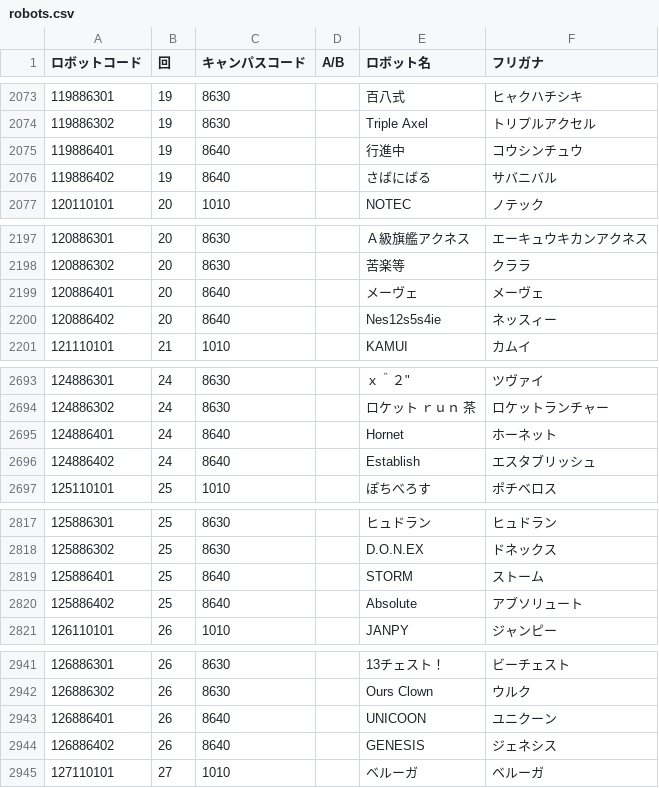
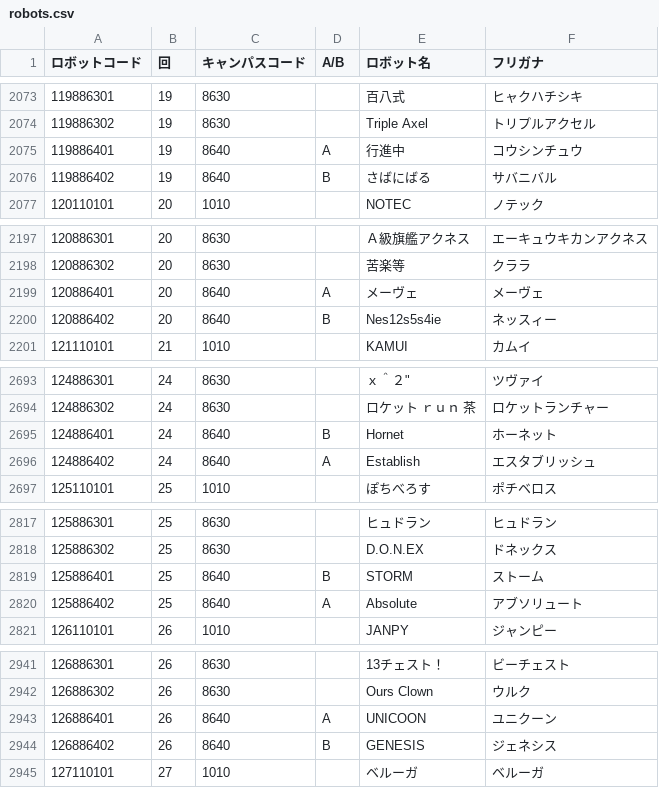
Before and after one commit to kosen-robocon-db/kosen-robocon-db, a CSV file: db/seeds/csv/robots.csv, drawn as a sheet; only a part is shown, gaps mark what is left out; the diff covers the shown part only.

```diff
--- a/db/seeds/csv/robots.csv
+++ b/db/seeds/csv/robots.csv
@@ -2074,4 +2074,4 @@
 "119886302","19","8630","","Triple Axel","トリプルアクセル"
-"119886401","19","8640","","行進中","コウシンチュウ"
-"119886402","19","8640","","さばにばる","サバニバル"
+"119886401","19","8640","A","行進中","コウシンチュウ"
+"119886402","19","8640","B","さばにばる","サバニバル"
 "120110101","20","1010","","NOTEC","ノテック"
@@ -2198,4 +2198,4 @@
 "120886302","20","8630","","苦楽等","クララ"
-"120886401","20","8640","","メーヴェ","メーヴェ"
-"120886402","20","8640","","Nes12s5s4ie","ネッスィー"
+"120886401","20","8640","A","メーヴェ","メーヴェ"
+"120886402","20","8640","B","Nes12s5s4ie","ネッスィー"
 "121110101","21","1010","","KAMUI","カムイ"
@@ -2694,4 +2694,4 @@
 "124886302","24","8630","","ロケット　ｒｕｎ　茶","ロケットランチャー"
-"124886401","24","8640","","Hornet","ホーネット"
-"124886402","24","8640","","Establish","エスタブリッシュ"
+"124886401","24","8640","B","Hornet","ホーネット"
+"124886402","24","8640","A","Establish","エスタブリッシュ"
 "125110101","25","1010","","ぽちべろす","ポチベロス"
@@ -2818,4 +2818,4 @@
 "125886302","25","8630","","D.O.N.EX","ドネックス"
-"125886401","25","8640","","STORM","ストーム"
-"125886402","25","8640","","Absolute","アブソリュート"
+"125886401","25","8640","B","STORM","ストーム"
+"125886402","25","8640","A","Absolute","アブソリュート"
 "126110101","26","1010","","JANPY","ジャンピー"
@@ -2942,4 +2942,4 @@
 "126886302","26","8630","","Ours Clown","ウルク"
-"126886401","26","8640","","UNICOON","ユニクーン"
-"126886402","26","8640","","GENESIS","ジェネシス"
+"126886401","26","8640","A","UNICOON","ユニクーン"
+"126886402","26","8640","B","GENESIS","ジェネシス"
 "127110101","27","1010","","ベルーガ","ベルーガ"
```
Also changed, not shown: 17 edited cells elsewhere in this file, db/seeds/csv/prize_histories.csv.
